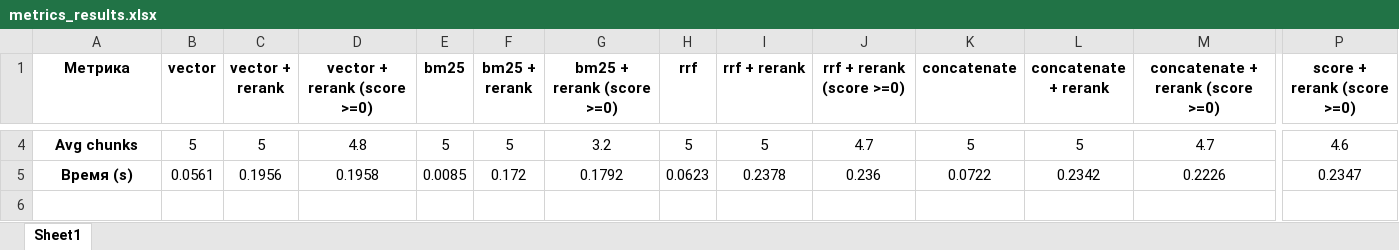
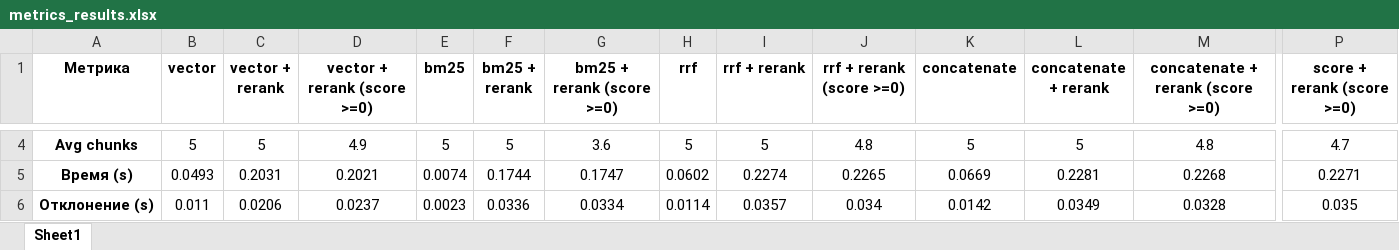
Before and after one commit to ripka596/YOLO-RAG-system, an Excel workbook: metrics/metrics_results.xlsx, sheet Sheet1, drawn as a sheet; only a part is shown, gaps mark what is left out; values as stored, in another font and other column widths than the file's, no borders; conditional formats not drawn; rows hold the shown columns only; the diff covers the shown part only; the diff names each change by its address in the sheet, - before the commit and + after, or states it on an @@ line.

```diff
--- a/metrics/metrics_results.xlsx (sheet Sheet1)
+++ b/metrics/metrics_results.xlsx (sheet Sheet1)
-D4 (vector + rerank (score >=0)): 4.8
+D4 (vector + rerank (score >=0)): 4.9
-G4 (bm25 + rerank (score >=0)): 3.2
+G4 (bm25 + rerank (score >=0)): 3.6
-J4 (rrf + rerank (score >=0)): 4.7
+J4 (rrf + rerank (score >=0)): 4.8
-M4 (concatenate + rerank (score >=0)): 4.7
+M4 (concatenate + rerank (score >=0)): 4.8
-P4 (score + rerank (score >=0)): 4.6
+P4 (score + rerank (score >=0)): 4.7
-B5 (vector): 0.0561
+B5 (vector): 0.0493
-C5 (vector + rerank): 0.1956
+C5 (vector + rerank): 0.2031
-D5 (vector + rerank (score >=0)): 0.1958
+D5 (vector + rerank (score >=0)): 0.2021
-E5 (bm25): 0.0085
+E5 (bm25): 0.0074
-F5 (bm25 + rerank): 0.172
+F5 (bm25 + rerank): 0.1744
-G5 (bm25 + rerank (score >=0)): 0.1792
+G5 (bm25 + rerank (score >=0)): 0.1747
-H5 (rrf): 0.0623
+H5 (rrf): 0.0602
-I5 (rrf + rerank): 0.2378
+I5 (rrf + rerank): 0.2274
-J5 (rrf + rerank (score >=0)): 0.236
+J5 (rrf + rerank (score >=0)): 0.2265
-K5 (concatenate): 0.0722
+K5 (concatenate): 0.0669
-L5 (concatenate + rerank): 0.2342
+L5 (concatenate + rerank): 0.2281
-M5 (concatenate + rerank (score >=0)): 0.2226
+M5 (concatenate + rerank (score >=0)): 0.2268
-P5 (score + rerank (score >=0)): 0.2347
+P5 (score + rerank (score >=0)): 0.2271
+row 6: Отклонение (s) | 0.011 | 0.0206 | 0.0237 | 0.0023 | 0.0336 | 0.0334 | 0.0114 | 0.0357 | 0.034 | 0.0142 | 0.0349 | 0.0328 | 0.035
```
Also changed, not shown: 32 edited cells elsewhere in this sheet, 9 other files.
